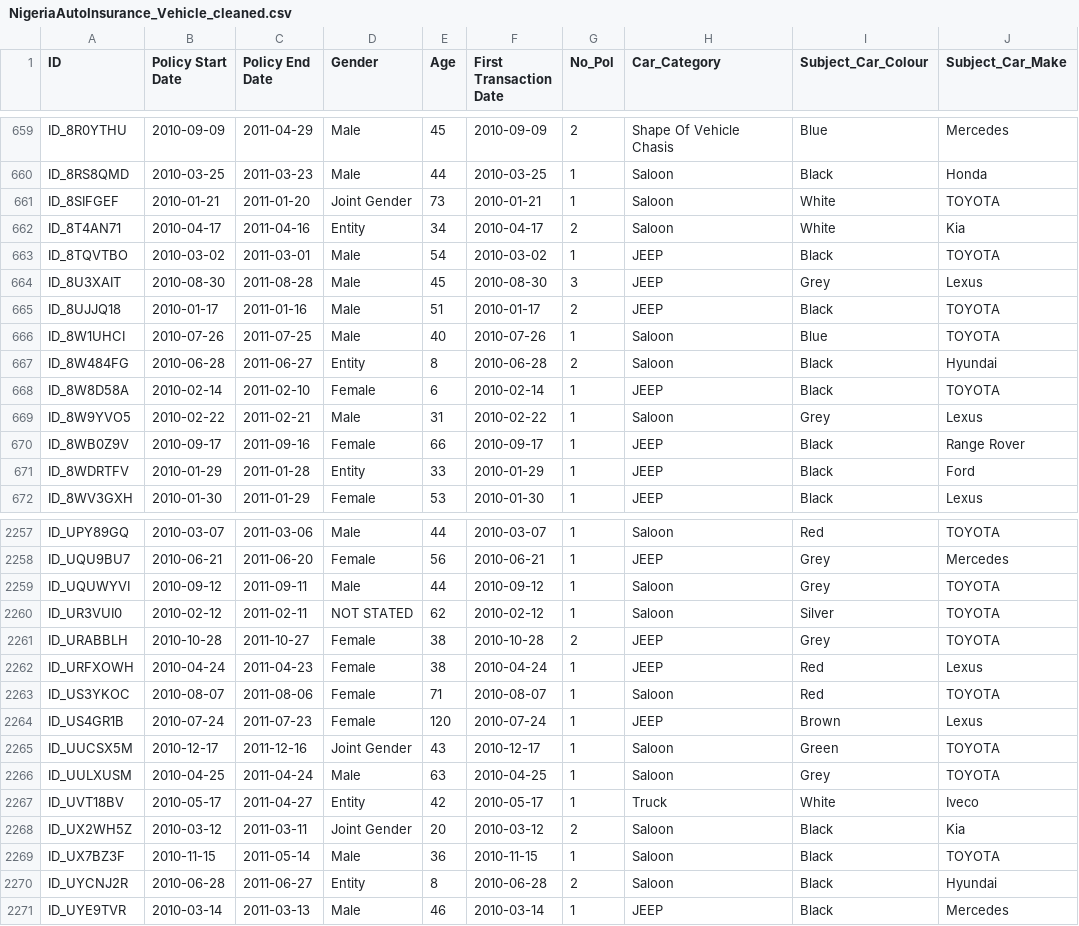
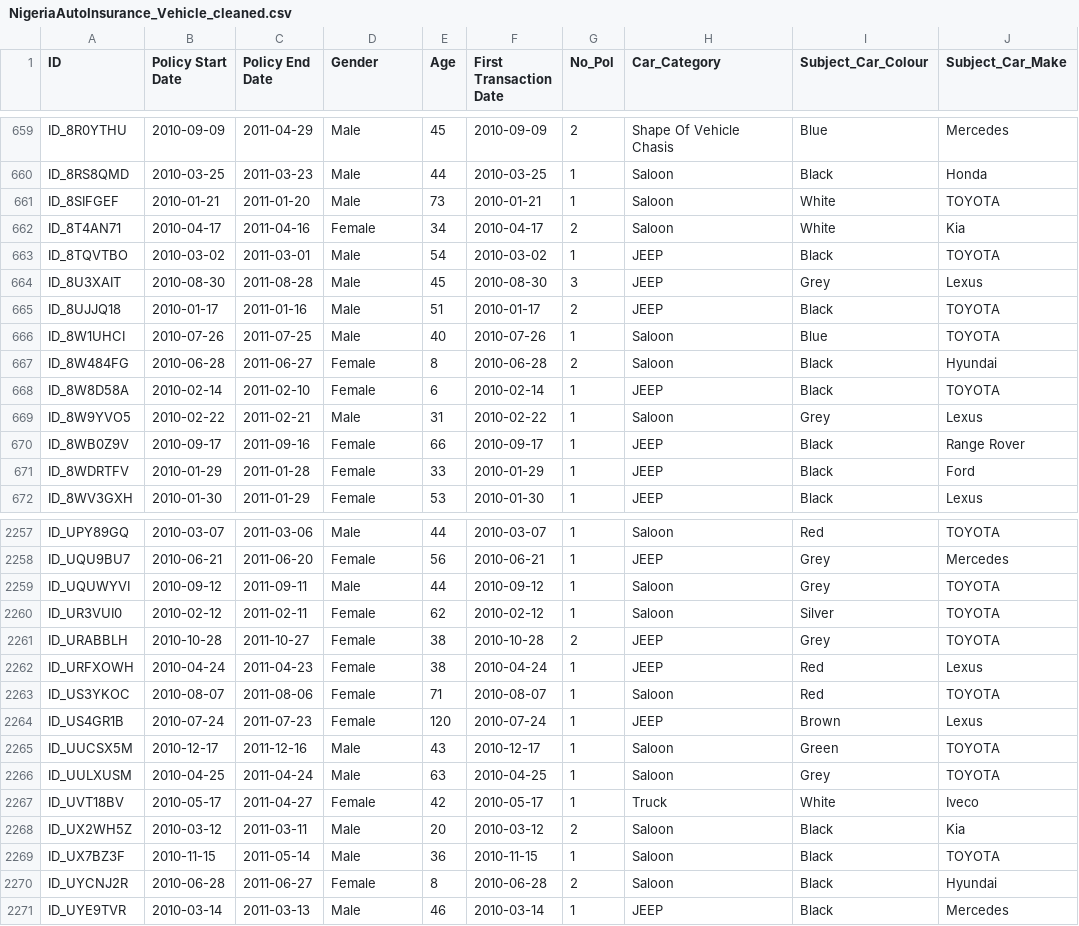
Before and after one commit to Gbekoilias/Auto-Insurance-Claim-Prediction, a CSV file: NigeriaAutoInsurance_Vehicle_cleaned.csv, drawn as a sheet; only a part is shown, gaps mark what is left out; the diff covers the shown part only; the diff names each change by its address in the sheet, - before the commit and + after, or states it on an @@ line.

```diff
--- a/NigeriaAutoInsurance_Vehicle_cleaned.csv
+++ b/NigeriaAutoInsurance_Vehicle_cleaned.csv
-D661 (Gender): Joint Gender
+D661 (Gender): Male
-D662 (Gender): Entity
+D662 (Gender): Female
-D667 (Gender): Entity
+D667 (Gender): Female
-D671 (Gender): Entity
+D671 (Gender): Female
-D2260 (Gender): NOT STATED
+D2260 (Gender): Female
-D2265 (Gender): Joint Gender
+D2265 (Gender): Male
-D2267 (Gender): Entity
+D2267 (Gender): Female
-D2268 (Gender): Joint Gender
+D2268 (Gender): Male
-D2270 (Gender): Entity
+D2270 (Gender): Female
```
Also changed, not shown: 165 edited cells elsewhere in this file, 2 other files.
